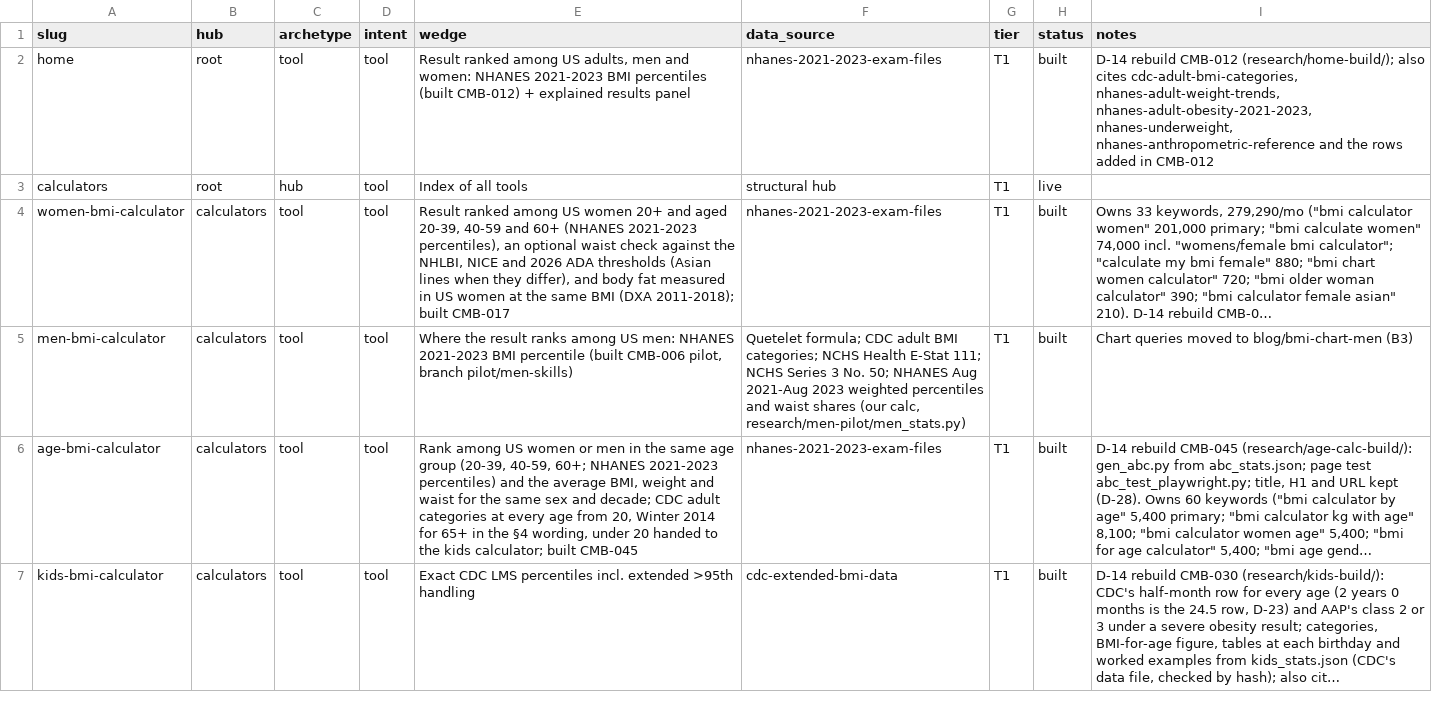
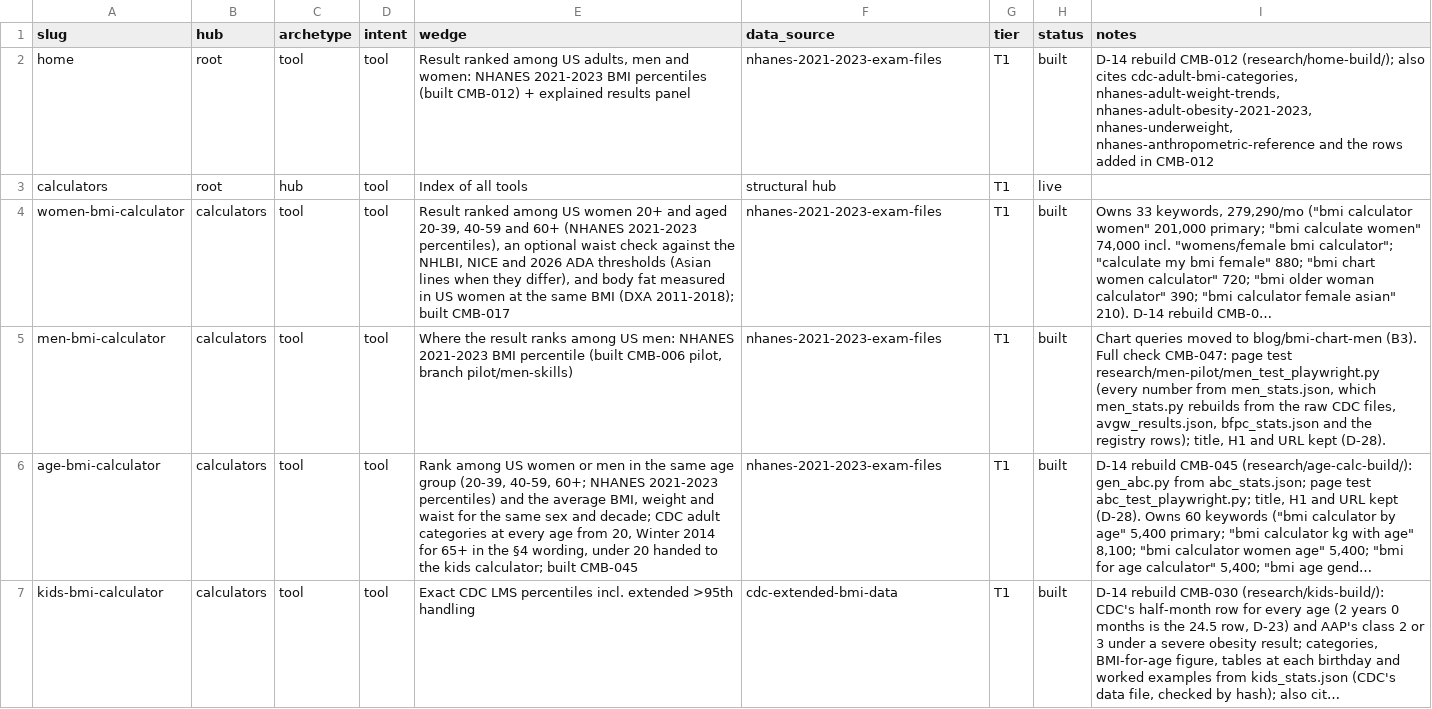
Before and after one commit to Mapstor/calculatemybmi, a CSV file: research/page-map.csv, drawn as a sheet; only a part is shown; long unchanged cells end in …; the diff names each change by its address in the sheet, - before the commit and + after, or states it on an @@ line.

```diff
--- a/research/page-map.csv
+++ b/research/page-map.csv
-F5 (data_source): Quetelet formula; CDC adult BMI categories; NCHS Health E-Stat 111; NCHS Series 3 No. 50; NHANES Aug 2021-Aug 2023 weighted percentiles and waist shares (our calc, research/men-pilot/men_stats.py)
+F5 (data_source): nhanes-2021-2023-exam-files
-I5 (notes): …to blog/bmi-chart-men (B3)
+I5 (notes): …to blog/bmi-chart-men (B3). Full check CMB-047: page test research/men-pilot/men_test_playwright.py (every number from men_stats.json, which men_stats.py rebuilds from the raw CDC files, avgw_results.json, bfpc_stats.json and the registry rows); title, H1 and URL kept (D-28).
```
Also changed, not shown: research/data-sources.csv, research/page-scores.csv, 7 other files.
